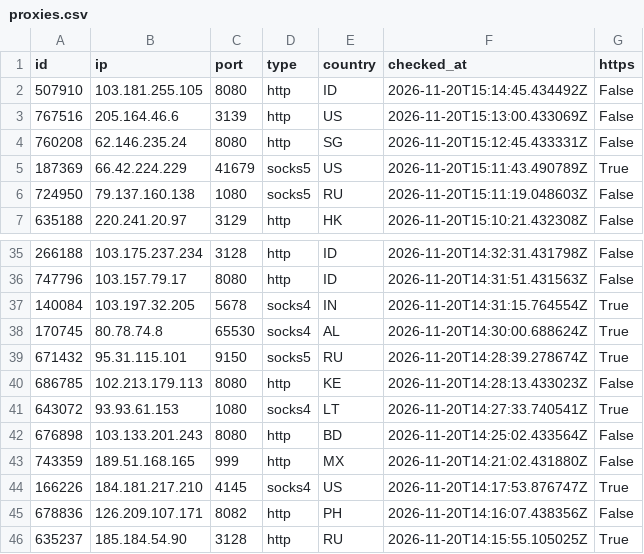
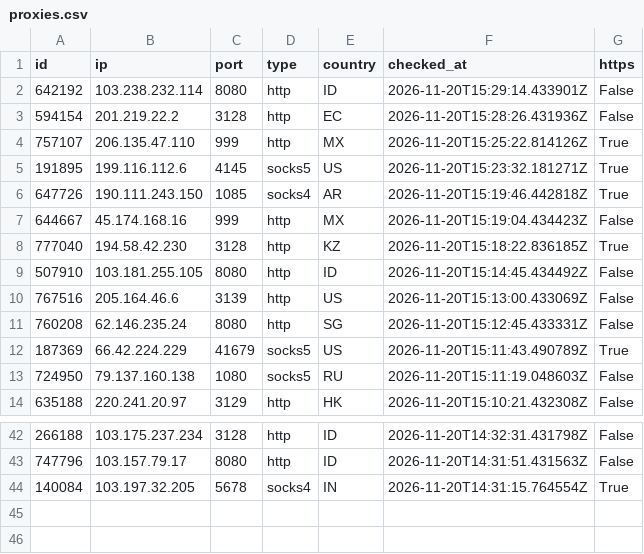
Before and after one commit to ShipHappensBro/Proxy-list, a CSV file: proxies.csv, drawn as a sheet; only a part is shown, gaps mark what is left out.

Commit message:
Update: 43 proxies | 2026-11-20 15:30:07.507670+00:00

```diff
--- a/proxies.csv
+++ b/proxies.csv
@@ -1,2 +1,9 @@
 id,ip,port,type,country,checked_at,https
+642192,103.238.232.114,8080,http,ID,2026-11-20T15:29:14.433901Z,False
+594154,201.219.22.2,3128,http,EC,2026-11-20T15:28:26.431936Z,False
+757107,206.135.47.110,999,http,MX,2026-11-20T15:25:22.814126Z,True
+191895,199.116.112.6,4145,socks5,US,2026-11-20T15:23:32.181271Z,True
+647726,190.111.243.150,1085,socks4,AR,2026-11-20T15:19:46.442818Z,True
+644667,45.174.168.16,999,http,MX,2026-11-20T15:19:04.434423Z,False
+777040,194.58.42.230,3128,http,KZ,2026-11-20T15:18:22.836185Z,True
 507910,103.181.255.105,8080,http,ID,2026-11-20T15:14:45.434492Z,False
@@ -37,10 +44 @@
 140084,103.197.32.205,5678,socks4,IN,2026-11-20T14:31:15.764554Z,True
-170745,80.78.74.8,65530,socks4,AL,2026-11-20T14:30:00.688624Z,True
-671432,95.31.115.101,9150,socks5,RU,2026-11-20T14:28:39.278674Z,True
-686785,102.213.179.113,8080,http,KE,2026-11-20T14:28:13.433023Z,False
-643072,93.93.61.153,1080,socks4,LT,2026-11-20T14:27:33.740541Z,True
-676898,103.133.201.243,8080,http,BD,2026-11-20T14:25:02.433564Z,False
-743359,189.51.168.165,999,http,MX,2026-11-20T14:21:02.431880Z,False
-166226,184.181.217.210,4145,socks4,US,2026-11-20T14:17:53.876747Z,True
-678836,126.209.107.171,8082,http,PH,2026-11-20T14:16:07.438356Z,False
-635237,185.184.54.90,3128,http,RU,2026-11-20T14:15:55.105025Z,True
```
Also changed, not shown: 6 other files.
